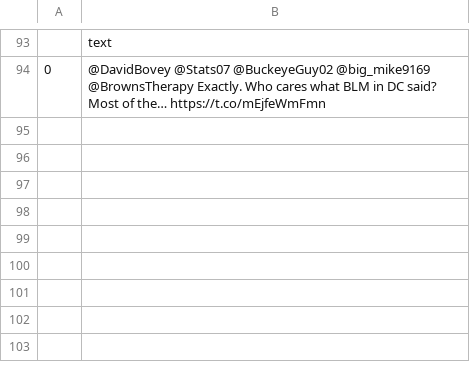
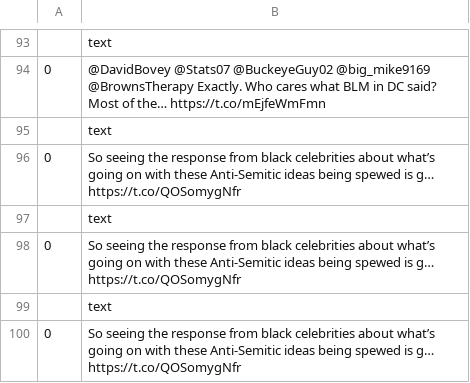
Before and after one commit to rachel-fischoff/sentiment-analysis-vader, a CSV file: app/views/twitter_text.csv, drawn as a sheet; only a part is shown, gaps mark what is left out; the diff names each change by its address in the sheet, - before the commit and + after, or states it on an @@ line.

```diff
--- a/app/views/twitter_text.csv
+++ b/app/views/twitter_text.csv
+row 95:  | text
+row 96: 0 | So seeing the response from black celebrities about what’s going on with these Anti-Semitic ideas being spewed is g… https://t.co/QOSomygNfr
+row 97:  | text
+row 98: 0 | So seeing the response from black celebrities about what’s going on with these Anti-Semitic ideas being spewed is g… https://t.co/QOSomygNfr
+row 99:  | text
+row 100: 0 | So seeing the response from black celebrities about what’s going on with these Anti-Semitic ideas being spewed is g… https://t.co/QOSomygNfr
```
Also changed, not shown: app/views/ngram.csv, app/views/ngram_twitter_vader.csv, 8 other files.
